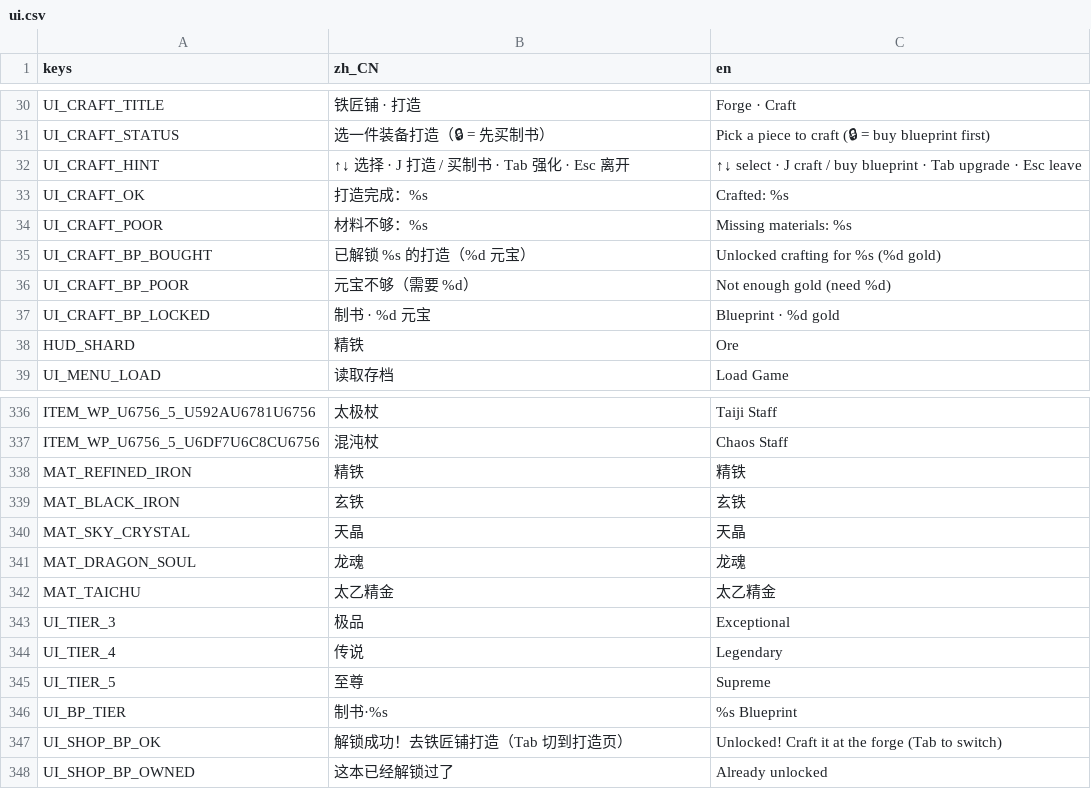
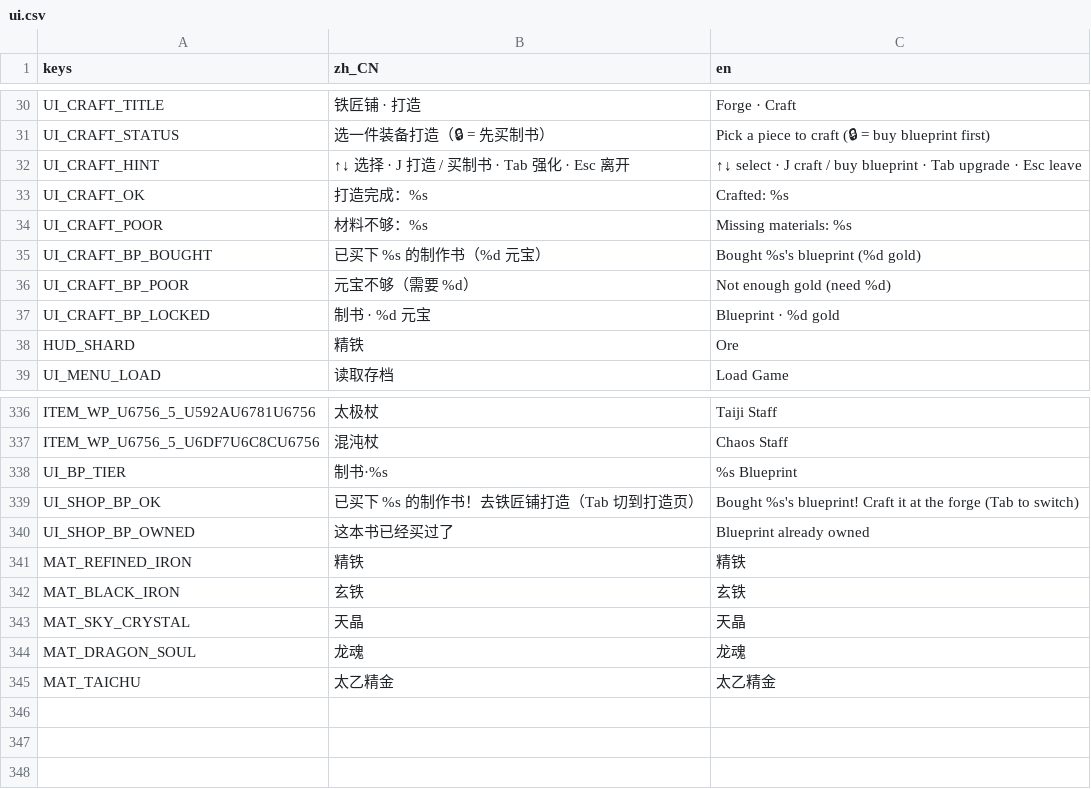
Before and after one commit to aachean/bailian, a CSV file: data/i18n/ui.csv, drawn as a sheet; only a part is shown, gaps mark what is left out.

Commit message:
feat(craft): 制书逐件化 —— 打造具体到每一件装备（神裁定 2026-09-18）
原来是「档位制书」：一本「极品制作书」解锁整档 22 件 —— 玩家看到的是
笼统的档次，不是具体某件装备的许可。改后**书名就是装备名**：
打造寒月剑要「制书·寒月剑」，有寒月剑的书 ≠ 能造同档别的件。

- PlayerState：unlocked_tiers（档位数组）→ blueprints（装备路径数组）。
  存路径不编制书 id：路径就是那件装备的唯一键，打造页/商店/掉落同一串。
  unlock_tier → unlock_blueprint（价格仍按档：同档打造难度一样，
  没理由寒月剑的书比破军剑的贵）；craft 检查 has_blueprint(path)
- 商店：货架尾部 66 本逐件制书（列表从 drop_pool 现拼，靠滚动）；
  shop.tres 的档位字段删掉（ShopData.blueprint_tiers 一并删）
- 铁匠铺打造页：买书后**只有那一件亮**，其余照旧挂锁 ——
  「下一件目标」的驱动结构保住了
- 存档：blueprints 字段（VERSION 仍 12，纯增量读法，旧档读空 = 没书）
- apply_economy.py：不再写 shop.tres 档位字段（幂等清除残留）
- test_m14 #11 加「书不通用」断言；截图重拍（craft_page/craft_ok/shop_blueprints）

17 组测试 + 34 场景全绿

```diff
--- a/data/i18n/ui.csv
+++ b/data/i18n/ui.csv
@@ -34,3 +34,3 @@ UI_CRAFT_OK,"打造完成：%s","Crafted: %s"
 UI_CRAFT_POOR,"材料不够：%s","Missing materials: %s"
-UI_CRAFT_BP_BOUGHT,"已解锁 %s 的打造（%d 元宝）","Unlocked crafting for %s (%d gold)"
+UI_CRAFT_BP_BOUGHT,"已买下 %s 的制作书（%d 元宝）","Bought %s's blueprint (%d gold)"
 UI_CRAFT_BP_POOR,"元宝不够（需要 %d）","Not enough gold (need %d)"
@@ -337,2 +337,5 @@ ITEM_WP_U6756_5_U592AU6781U6756,"太极杖","Taiji Staff"
 ITEM_WP_U6756_5_U6DF7U6C8CU6756,"混沌杖","Chaos Staff"
+UI_BP_TIER,制书·%s,%s Blueprint
+UI_SHOP_BP_OK,"已买下 %s 的制作书！去铁匠铺打造（Tab 切到打造页）","Bought %s's blueprint! Craft it at the forge (Tab to switch)"
+UI_SHOP_BP_OWNED,"这本书已经买过了","Blueprint already owned"
 MAT_REFINED_IRON,精铁,精铁
@@ -342,7 +345 @@ MAT_DRAGON_SOUL,龙魂,龙魂
 MAT_TAICHU,太乙精金,太乙精金
-UI_TIER_3,极品,Exceptional
-UI_TIER_4,传说,Legendary
-UI_TIER_5,至尊,Supreme
-UI_BP_TIER,制书·%s,%s Blueprint
-UI_SHOP_BP_OK,"解锁成功！去铁匠铺打造（Tab 切到打造页）","Unlocked! Craft it at the forge (Tab to switch)"
-UI_SHOP_BP_OWNED,"这本已经解锁过了","Already unlocked"
```
Also changed, not shown: 12 other files.
